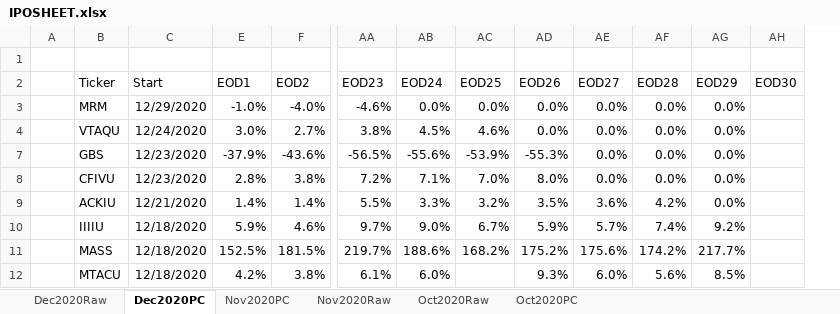
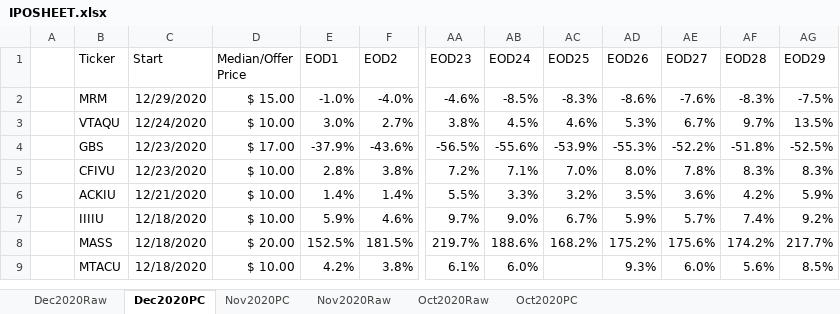
Before and after one commit to DylanButcher/IPO-Linear-Modelling, an Excel workbook: IPOSHEET.xlsx, sheet Dec2020PC, drawn as a sheet; only a part is shown, gaps mark what is left out; values as stored, in another font and other column widths than the file's, no borders; conditional formats not drawn; removed rows and columns are numbered as before the commit, all else as after; rows hold the shown columns only; the diff names each change by its address in the sheet, - before the commit and + after, or states it on an @@ line.

```diff
--- a/IPOSHEET.xlsx (sheet Dec2020PC)
+++ b/IPOSHEET.xlsx (sheet Dec2020PC)
@@ column D (Median/Offer Price) unhidden, rows 2-9: $ 15.00 | $ 10.00 | $ 17.00 | $ 10.00 | $ 10.00 | $ 10.00 | $ 20.00 | $ 10.00 @@
-column AH (EOD30), empty
-row 1: (empty)
-AB2 (EOD24): 0.0%
+AB2 (EOD24): -8.5%
-AC2 (EOD25): 0.0%
+AC2 (EOD25): -8.3%
-AD2 (EOD26): 0.0%
+AD2 (EOD26): -8.6%
-AE2 (EOD27): 0.0%
+AE2 (EOD27): -7.6%
-AF2 (EOD28): 0.0%
+AF2 (EOD28): -8.3%
-AG2 (EOD29): 0.0%
+AG2 (EOD29): -7.5%
-AD3 (EOD26): 0.0%
+AD3 (EOD26): 5.3%
-AE3 (EOD27): 0.0%
+AE3 (EOD27): 6.7%
-AF3 (EOD28): 0.0%
+AF3 (EOD28): 9.7%
-AG3 (EOD29): 0.0%
+AG3 (EOD29): 13.5%
-AE4 (EOD27): 0.0%
+AE4 (EOD27): -52.2%
-AF4 (EOD28): 0.0%
+AF4 (EOD28): -51.8%
-AG4 (EOD29): 0.0%
+AG4 (EOD29): -52.5%
-AE5 (EOD27): 0.0%
+AE5 (EOD27): 7.8%
-AF5 (EOD28): 0.0%
+AF5 (EOD28): 8.3%
-AG5 (EOD29): 0.0%
+AG5 (EOD29): 8.3%
-AG6 (EOD29): 0.0%
+AG6 (EOD29): 5.9%
```
Also changed, not shown: sheet Dec2020Raw, hidden cells, 1 other file.
